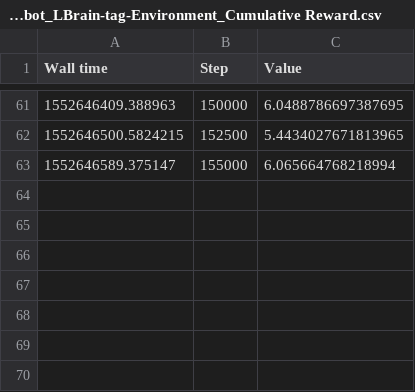
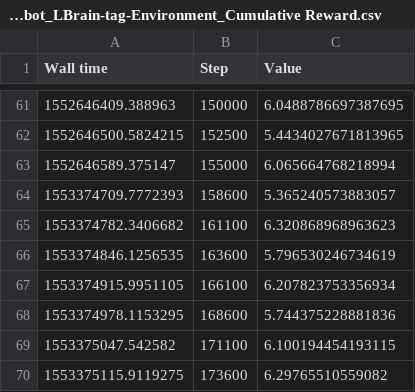
Before and after one commit to mathujeyanth/MiR_Bachelor, a CSV file: Test data/ai_test/2layer/run_2layer_test2-0_MiR_Robot_LBrain-tag-Environment_Cumulative Reward.csv, drawn as a sheet; only a part is shown, gaps mark what is left out.

Commit message:
Fjernet gitignore på meta og opdateret til 3layer træning

```diff
--- a/Test data/ai_test/2layer/run_2layer_test2-0_MiR_Robot_LBrain-tag-Environment_Cumulative Reward.csv
+++ b/Test data/ai_test/2layer/run_2layer_test2-0_MiR_Robot_LBrain-tag-Environment_Cumulative Reward.csv
@@ -63 +63,8 @@ Wall time,Step,Value
 1552646589.375147,155000,6.065664768218994
+1553374709.7772393,158600,5.365240573883057
+1553374782.3406682,161100,6.320868968963623
+1553374846.1256535,163600,5.796530246734619
+1553374915.9951105,166100,6.207823753356934
+1553374978.1153295,168600,5.744375228881836
+1553375047.542582,171100,6.100194454193115
+1553375115.9119275,173600,6.29765510559082
```
Also changed, not shown: 11 other files.
